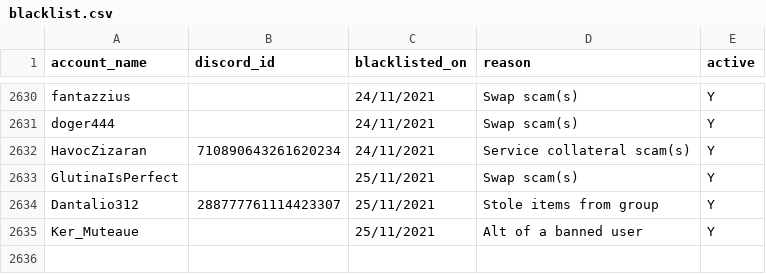
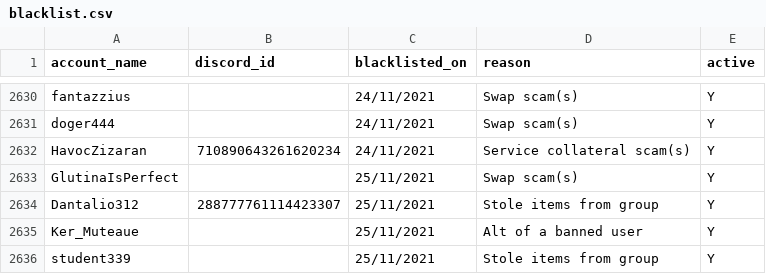
Before and after one commit to The-Forbidden-Trove/ForbiddenTroveBlacklist, a CSV file: blacklist.csv, drawn as a sheet; only a part is shown, gaps mark what is left out.

Commit message:
Update blacklist.csv

```diff
--- a/blacklist.csv
+++ b/blacklist.csv
@@ -2635 +2635,2 @@ account_name, discord_id, blacklisted_on, reason, active
 "Ker_Muteaue", "", "25/11/2021", "Alt of a banned user", "Y"
+"student339", "", "25/11/2021", "Stole items from group", "Y"
```
